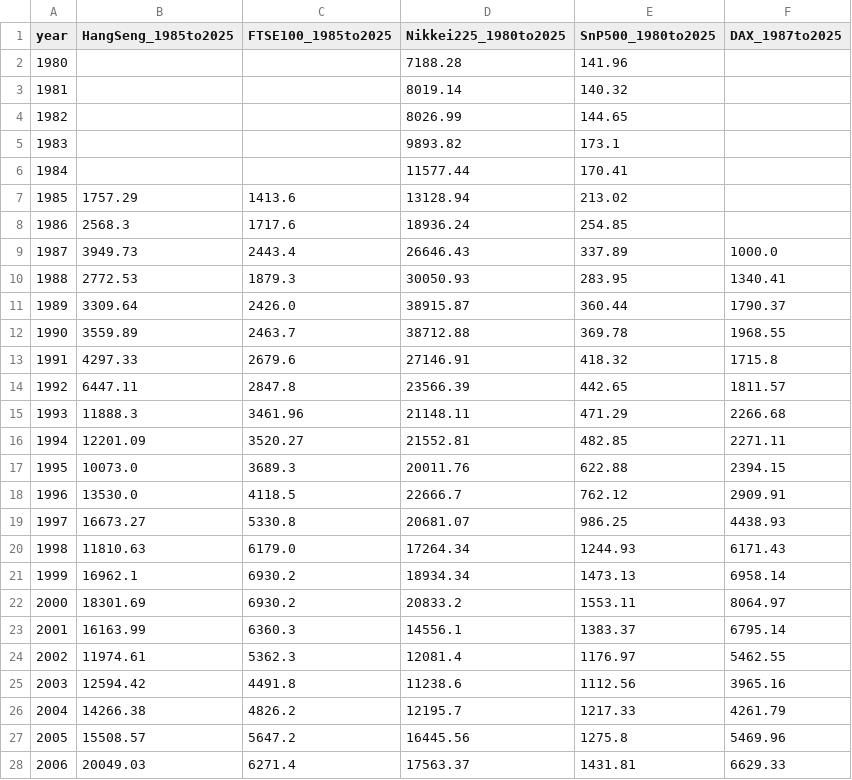
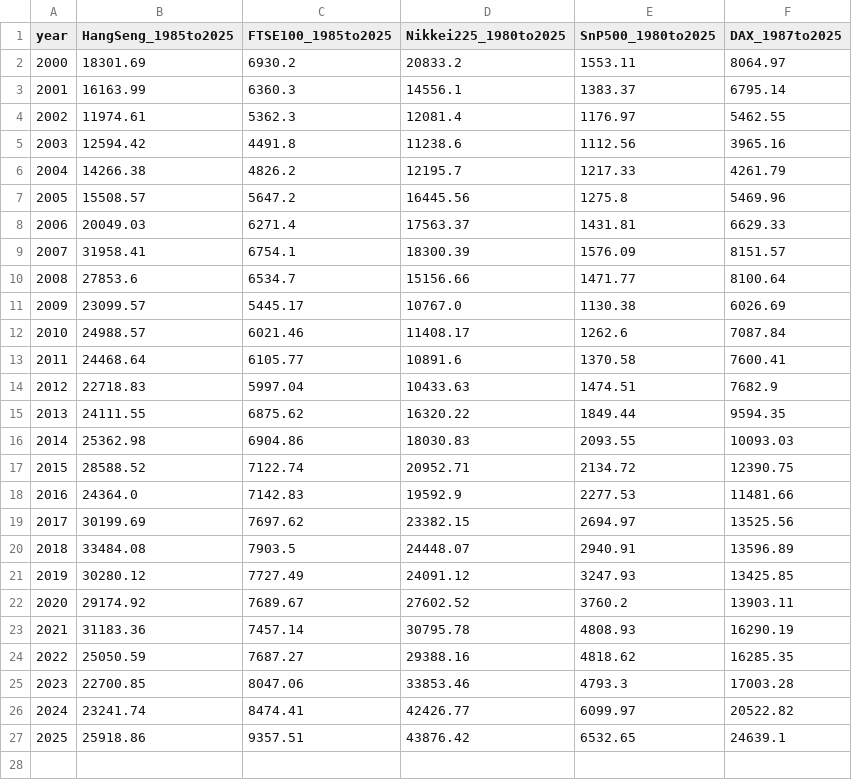
Before and after one commit to avekassy1/tfl-price-visualisations, a CSV file: data/stocks/combined_indices.csv, drawn as a sheet; only a part is shown; the shorter side is filled out with more unchanged rows; the diff names each change by its address in the sheet, - before the commit and + after, or states it on an @@ line.

Commit message:
Add data preprocessing for comparison plot
Filtering dataframes by year, normalising series
to the first value being 1.0, synchronising fare
prices with stock prices in case of NaNs

```diff
--- a/data/stocks/combined_indices.csv
+++ b/data/stocks/combined_indices.csv
-row 2: 1980 |  |  | 7188.28 | 141.96
-row 3: 1981 |  |  | 8019.14 | 140.32
-row 4: 1982 |  |  | 8026.99 | 144.65
-row 5: 1983 |  |  | 9893.82 | 173.1
-row 6: 1984 |  |  | 11577.44 | 170.41
-row 7: 1985 | 1757.29 | 1413.6 | 13128.94 | 213.02
-row 8: 1986 | 2568.3 | 1717.6 | 18936.24 | 254.85
-row 9: 1987 | 3949.73 | 2443.4 | 26646.43 | 337.89 | 1000.0
-row 10: 1988 | 2772.53 | 1879.3 | 30050.93 | 283.95 | 1340.41
-row 11: 1989 | 3309.64 | 2426.0 | 38915.87 | 360.44 | 1790.37
-row 12: 1990 | 3559.89 | 2463.7 | 38712.88 | 369.78 | 1968.55
-row 13: 1991 | 4297.33 | 2679.6 | 27146.91 | 418.32 | 1715.8
-row 14: 1992 | 6447.11 | 2847.8 | 23566.39 | 442.65 | 1811.57
-row 15: 1993 | 11888.3 | 3461.96 | 21148.11 | 471.29 | 2266.68
-row 16: 1994 | 12201.09 | 3520.27 | 21552.81 | 482.85 | 2271.11
-row 17: 1995 | 10073.0 | 3689.3 | 20011.76 | 622.88 | 2394.15
-row 18: 1996 | 13530.0 | 4118.5 | 22666.7 | 762.12 | 2909.91
-row 19: 1997 | 16673.27 | 5330.8 | 20681.07 | 986.25 | 4438.93
-row 20: 1998 | 11810.63 | 6179.0 | 17264.34 | 1244.93 | 6171.43
-row 21: 1999 | 16962.1 | 6930.2 | 18934.34 | 1473.13 | 6958.14
```
Also changed, not shown: data/fares/processed/combined_transport_fares.csv, 3 other files.
